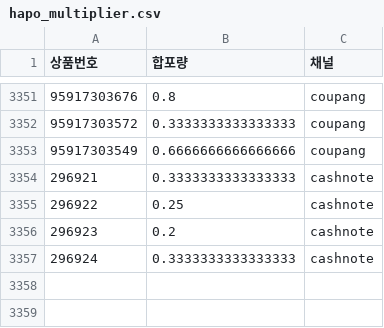
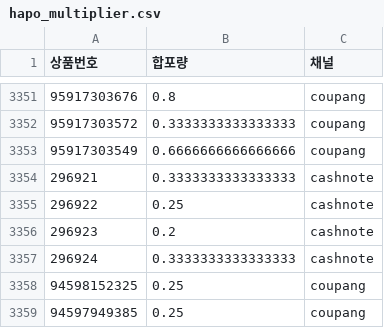
Before and after one commit to OURPROJECTDAO/work-automation-app, a CSV file: reference/hapo_multiplier.csv, drawn as a sheet; only a part is shown, gaps mark what is left out; the diff names each change by its address in the sheet, - before the commit and + after, or states it on an @@ line.

Commit message:
hapo_multiplier — 쿠팡 사조 안심특선 79호·88호 1세트 N=0.25 등록

```diff
--- a/reference/hapo_multiplier.csv
+++ b/reference/hapo_multiplier.csv
+row 3358: 94598152325 | 0.25 | coupang
+row 3359: 94597949385 | 0.25 | coupang
```
